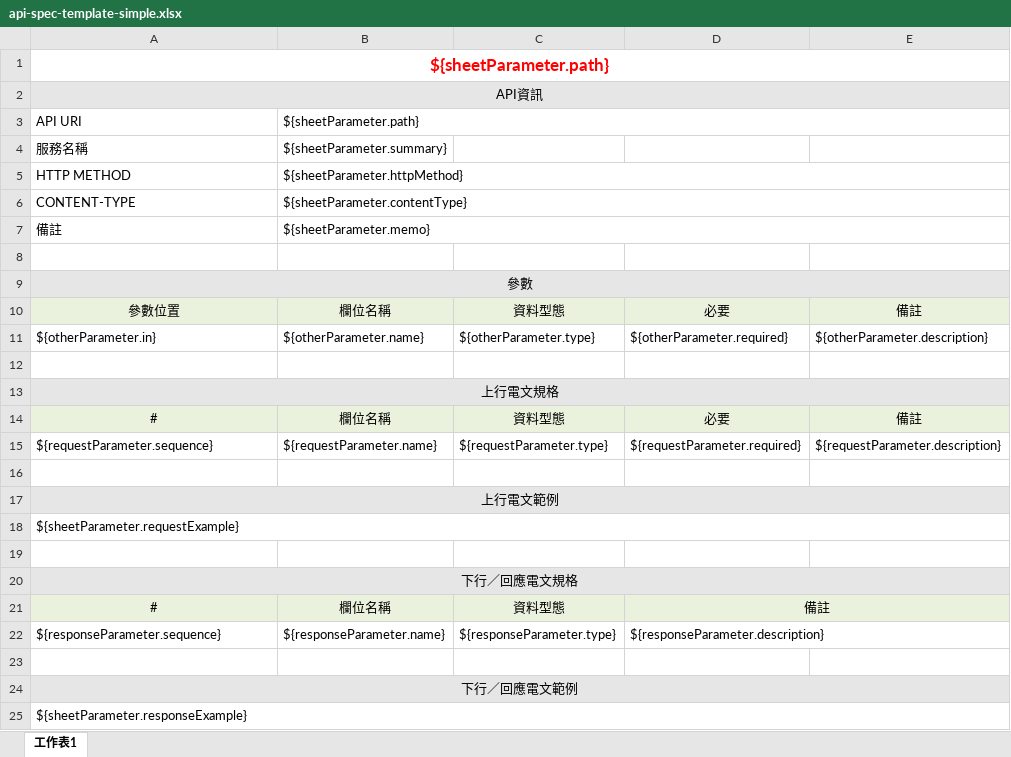
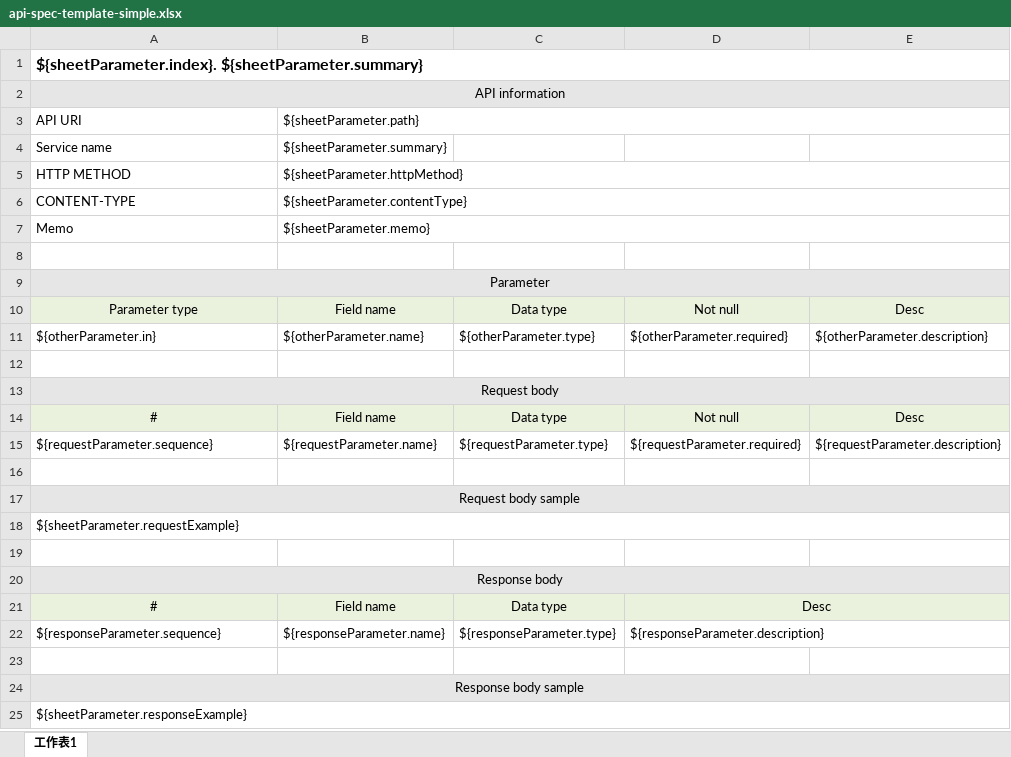
Before and after one commit to PinXian53/open-api-tool, an Excel workbook: src/main/resources/templates/api-spec-template-simple.xlsx, sheet 工作表1, drawn as a sheet; values as stored, in another font and other column widths than the file's, no borders; removed rows and columns are numbered as before the commit, all else as after; the diff names each change by its address in the sheet, - before the commit and + after, or states it on an @@ line.

Commit message:
feat: update template

```diff
--- a/src/main/resources/templates/api-spec-template-simple.xlsx (sheet 工作表1)
+++ b/src/main/resources/templates/api-spec-template-simple.xlsx (sheet 工作表1)
-A1 (API URI): ${sheetParameter.path}
+A1 (API URI): ${sheetParameter.index}. ${sheetParameter.summary}
@@ A1 text colour: #FF0000 → black, text size: smaller, alignment: center → left @@
-A2 (API URI): API資訊
+A2 (API URI): API information
-A4 (API URI): 服務名稱
+A4 (API URI): Service name
-A7 (API URI): 備註
+A7 (API URI): Memo
-A9 (API URI): 參數
+A9 (API URI): Parameter
-row 10: 參數位置 | 欄位名稱 | 資料型態 | 必要 | 備註
+row 10: Parameter type | Field name | Data type | Not null | Desc
-A13 (API URI): 上行電文規格
+A13 (API URI): Request body
-B14 (${sheetParameter.path}): 欄位名稱
+B14 (${sheetParameter.path}): Field name
-C14: 資料型態
+C14: Data type
-D14: 必要
+D14: Not null
-E14: 備註
+E14: Desc
-A17 (API URI): 上行電文範例
+A17 (API URI): Request body sample
-A20 (API URI): 下行／回應電文規格
+A20 (API URI): Response body
-B21 (${sheetParameter.path}): 欄位名稱
+B21 (${sheetParameter.path}): Field name
-C21: 資料型態
+C21: Data type
-D21: 備註
+D21: Desc
-A24 (API URI): 下行／回應電文範例
+A24 (API URI): Response body sample
```
Also changed, not shown: 2 other files.
